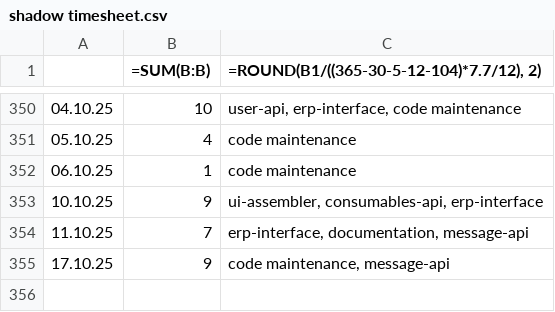
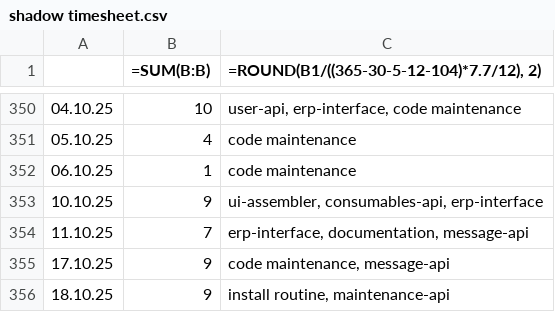
Before and after one commit to erroronline1/caro, a CSV file: shadow timesheet.csv, drawn as a sheet; only a part is shown, gaps mark what is left out.

```diff
--- a/shadow timesheet.csv
+++ b/shadow timesheet.csv
@@ -355 +355,2 @@
 17.10.25,9,"code maintenance, message-api"
+18.10.25,9,"install routine, maintenance-api"
```
Also changed, not shown: 1 other file.
